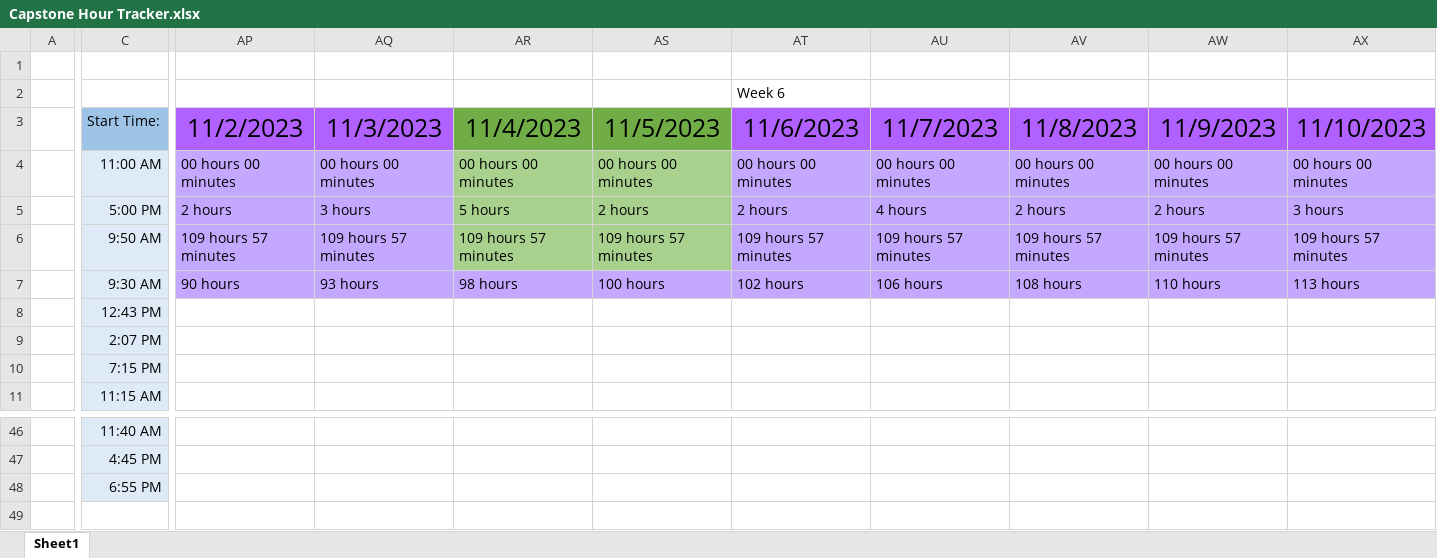
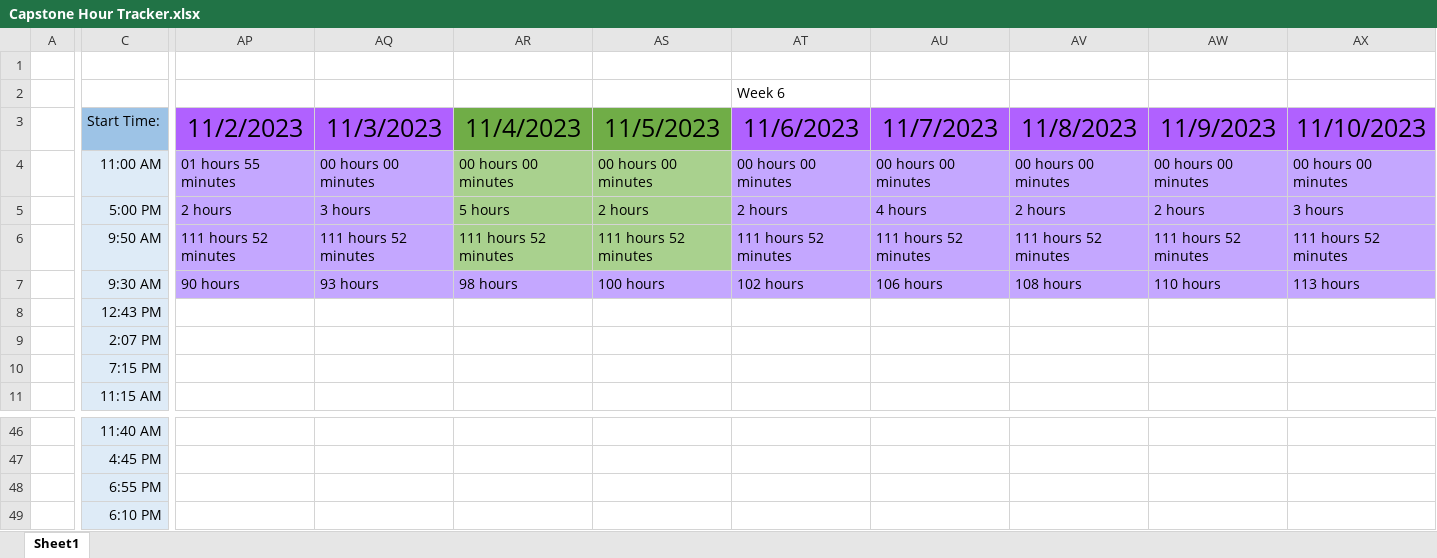
Before and after one commit to alexbatesdev/Neumont-Capstone, an Excel workbook: Documents/Capstone Hour Tracker.xlsx, sheet Sheet1, drawn as a sheet; only a part is shown, gaps mark what is left out; values as stored, in another font and other column widths than the file's, no borders; rows hold the shown columns only; the diff covers the shown part only; the diff names each change by its address in the sheet, - before the commit and + after, or states it on an @@ line.

Commit message:
check excel sheet

```diff
--- a/Documents/Capstone Hour Tracker.xlsx (sheet Sheet1)
+++ b/Documents/Capstone Hour Tracker.xlsx (sheet Sheet1)
-AP4: 00 hours 00 minutes
+AP4: 01 hours 55 minutes
-AP6: 109 hours 57 minutes
+AP6: 111 hours 52 minutes
-AQ6: 109 hours 57 minutes
+AQ6: 111 hours 52 minutes
-AR6: 109 hours 57 minutes
+AR6: 111 hours 52 minutes
-AS6: 109 hours 57 minutes
+AS6: 111 hours 52 minutes
-AT6: 109 hours 57 minutes
+AT6: 111 hours 52 minutes
-AU6: 109 hours 57 minutes
+AU6: 111 hours 52 minutes
-AV6: 109 hours 57 minutes
+AV6: 111 hours 52 minutes
-AW6: 109 hours 57 minutes
+AW6: 111 hours 52 minutes
-AX6: 109 hours 57 minutes
+AX6: 111 hours 52 minutes
+row 49:  | 6:10 PM
```
Also changed, not shown: 28 edited cells elsewhere in this sheet, 14 other files.
